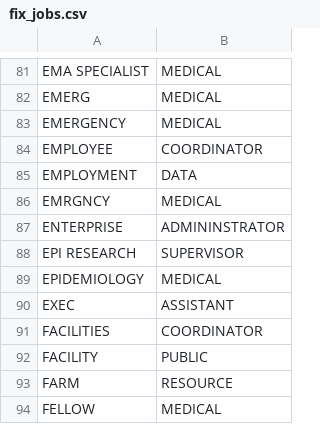
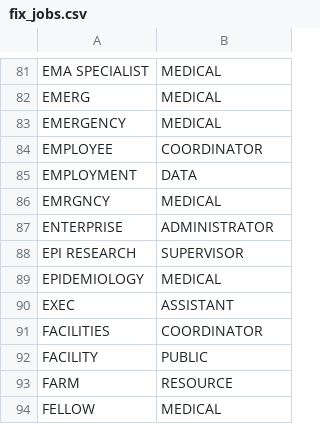
Before and after one commit to lucandreoli98/k-anonimity, a CSV file: fix_jobs.csv, drawn as a sheet; only a part is shown, gaps mark what is left out.

Commit message:
Update fix_jobs.csv

```diff
--- a/fix_jobs.csv
+++ b/fix_jobs.csv
@@ -86,3 +86,3 @@
 "EMRGNCY","MEDICAL"
-"ENTERPRISE","ADMININSTRATOR"
+"ENTERPRISE","ADMINISTRATOR"
 "EPI RESEARCH","SUPERVISOR"
```
